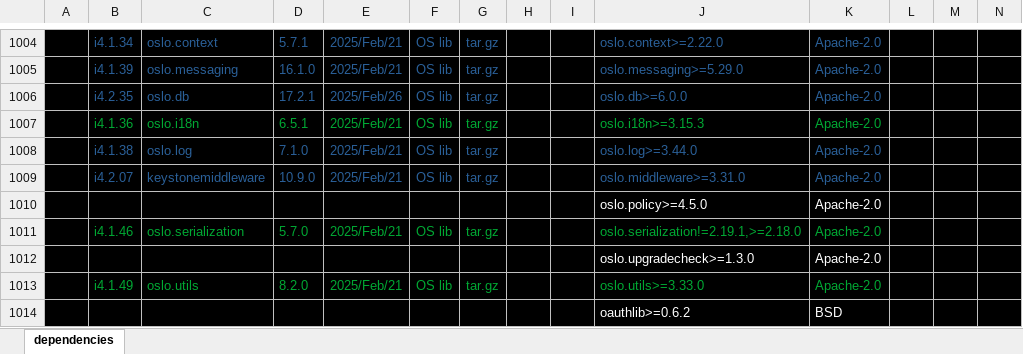
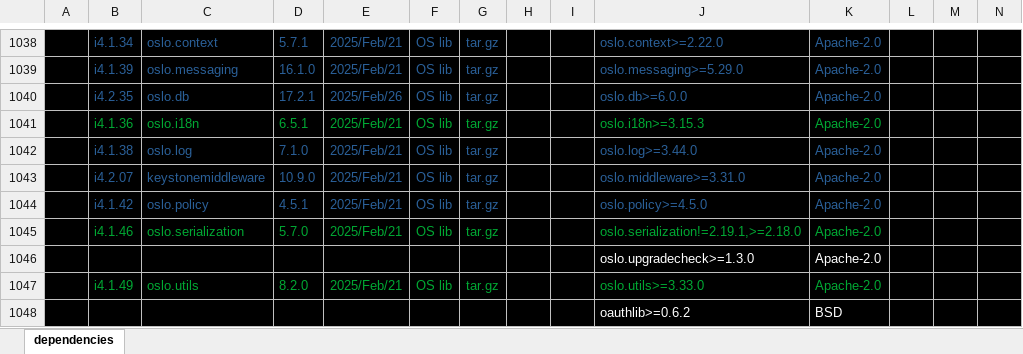
Before and after one commit to sevilla-larry/OpenStack-scripts, an Excel workbook: 25.1.Epoxy/dependencies.xlsx, sheet dependencies, drawn as a sheet; only a part is shown, gaps mark what is left out; values as stored, in another font and other column widths than the file's, no borders; removed rows and columns are numbered as before the commit, all else as after; rows hold the shown columns only; the diff covers the shown part only; the diff names each change by its address in the sheet, - before the commit and + after, or states it on an @@ line.

Commit message:
add oslo.policy

```diff
--- a/25.1.Epoxy/dependencies.xlsx (sheet dependencies)
+++ b/25.1.Epoxy/dependencies.xlsx (sheet dependencies)
-row 1010:  |  |  |  |  |  |  |  |  | oslo.policy>=4.5.0 | Apache-2.0
+row 1044:  | i4.1.42 | oslo.policy | 4.5.1 | 2025/Feb/21 | OS lib | tar.gz |  |  | oslo.policy>=4.5.0 | Apache-2.0
```
Also changed, not shown: 34 added rows and cell formats elsewhere in this sheet, 4 other files.
